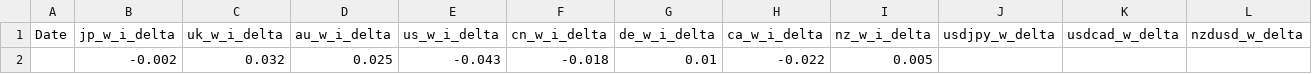
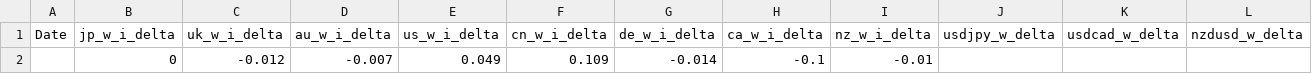
Before and after one commit to Yerne/DLforex, a CSV file: 20170520 Forex stats/2. Prepared Data/20170603_forex_Deltas__test_0.8_investing.com.csv, drawn as a sheet; only a part is shown; removed rows and columns are numbered as before the commit, all else as after; rows hold the shown columns only; the diff names each change by its address in the sheet, - before the commit and + after, or states it on an @@ line.

```diff
--- a/20170520 Forex stats/2. Prepared Data/20170603_forex_Deltas__test_0.8_investing.com.csv
+++ b/20170520 Forex stats/2. Prepared Data/20170603_forex_Deltas__test_0.8_investing.com.csv
-row 2:  | -0.002 | 0.032 | 0.025 | -0.043 | -0.018 | 0.01 | -0.022 | 0.005
+row 2:  | 0 | -0.012 | -0.007 | 0.049 | 0.109 | -0.014 | -0.1 | -0.01
```
Also changed, not shown: 20170520 Forex stats/2. Prepared Data/20170603_forex_Deltas__test_0.7.csv, 1 other file.
